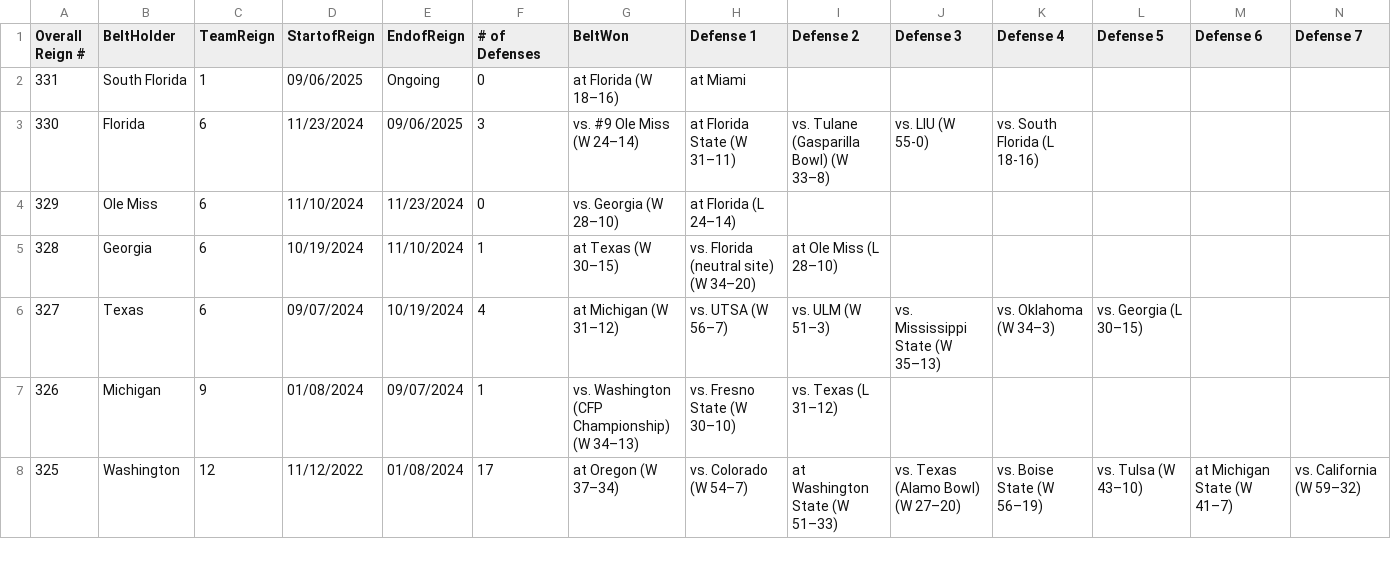
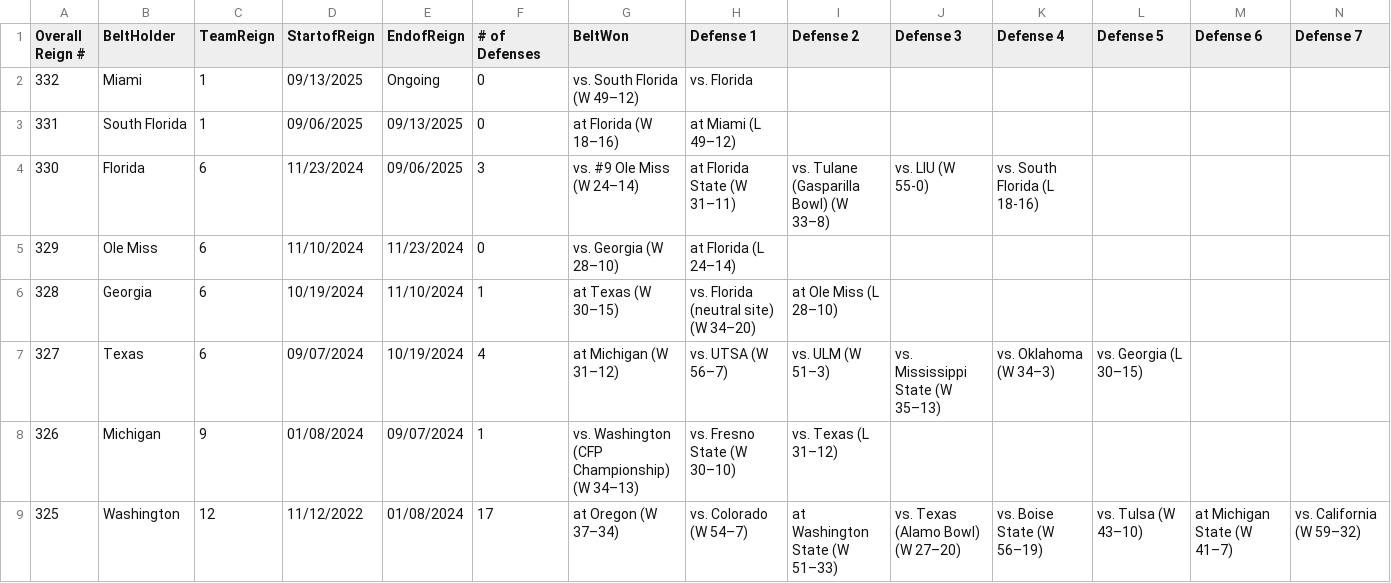
Before and after one commit to mgocraft/college-football-belt, a CSV file: data/belt-history.csv, drawn as a sheet; only a part is shown; addresses are those after the commit; rows hold the shown columns only; the diff names each change by its address in the sheet, - before the commit and + after, or states it on an @@ line.

Commit message:
Update belt history after Miami's win over USF

```diff
--- a/data/belt-history.csv
+++ b/data/belt-history.csv
+row 2: 332 | Miami | 1 | 09/13/2025 | Ongoing | 0 | vs. South Florida (W 49–12) | vs. Florida
-E3 (EndofReign): Ongoing
+E3 (EndofReign): 09/13/2025
-H3 (Defense 1): at Miami
+H3 (Defense 1): at Miami (L 49–12)
```
